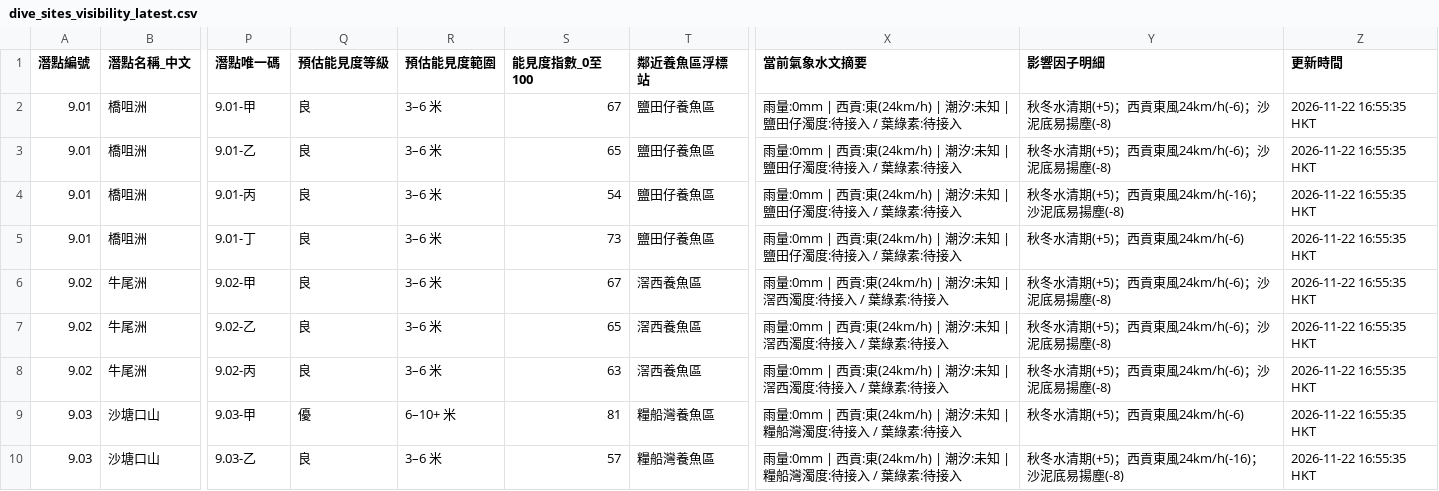
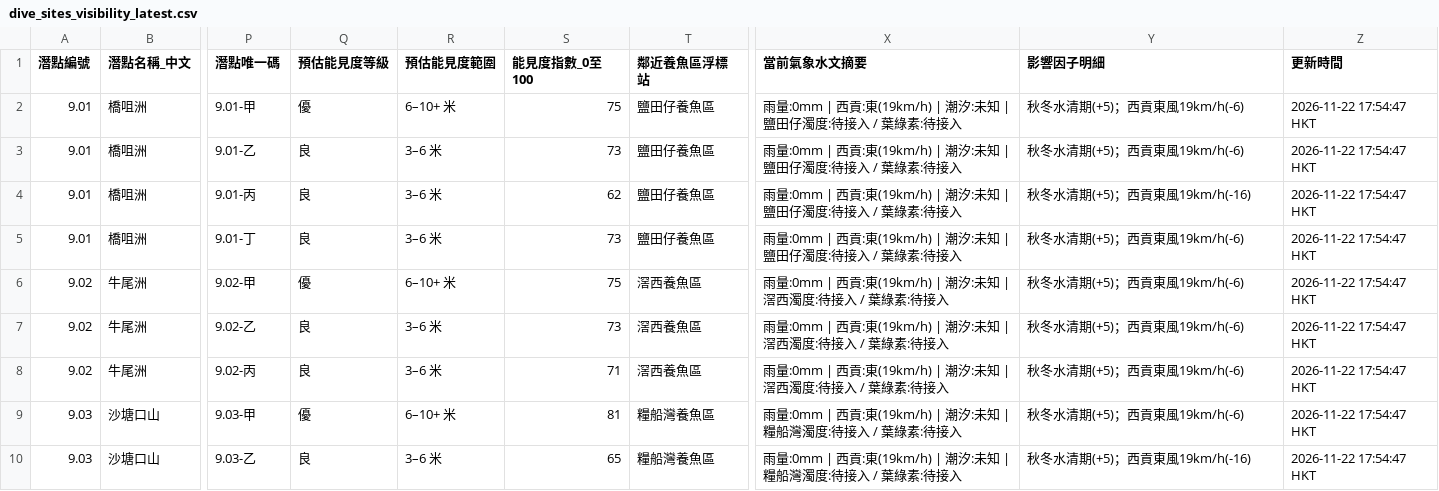
Before and after one commit to chanswc-sys/hk-dive-visibility-api, a CSV file: dive_sites_visibility_latest.csv, drawn as a sheet; only a part is shown, gaps mark what is left out; the diff covers the shown part only; the diff names each change by its address in the sheet, - before the commit and + after, or states it on an @@ line.

```diff
--- a/dive_sites_visibility_latest.csv
+++ b/dive_sites_visibility_latest.csv
-Q2 (預估能見度等級): 良
+Q2 (預估能見度等級): 優
-R2 (預估能見度範圍): 3–6 米
+R2 (預估能見度範圍): 6–10+ 米
-S2 (能見度指數_0至100): 67
+S2 (能見度指數_0至100): 75
-X2:X5 (當前氣象水文摘要): …西貢:東(24km/h) | 潮汐:…
+X2:X5 (當前氣象水文摘要): …西貢:東(19km/h) | 潮汐:…
-Y2:Y3 (影響因子明細): 秋冬水清期(+5)；西貢東風24km/h(-6)；沙泥底易揚塵(-8)
+Y2:Y3 (影響因子明細): 秋冬水清期(+5)；西貢東風19km/h(-6)
-Z2:Z10 (更新時間): 2026-11-22 16:55:35 HKT
+Z2:Z10 (更新時間): 2026-11-22 17:54:47 HKT
-S3 (能見度指數_0至100): 65
+S3 (能見度指數_0至100): 73
-S4 (能見度指數_0至100): 54
+S4 (能見度指數_0至100): 62
-Y4 (影響因子明細): 秋冬水清期(+5)；西貢東風24km/h(-16)；沙泥底易揚塵(-8)
+Y4 (影響因子明細): 秋冬水清期(+5)；西貢東風19km/h(-16)
-Y5 (影響因子明細): 秋冬水清期(+5)；西貢東風24km/h(-6)
+Y5 (影響因子明細): 秋冬水清期(+5)；西貢東風19km/h(-6)
-Q6 (預估能見度等級): 良
+Q6 (預估能見度等級): 優
-R6 (預估能見度範圍): 3–6 米
+R6 (預估能見度範圍): 6–10+ 米
-S6 (能見度指數_0至100): 67
+S6 (能見度指數_0至100): 75
-X6:X8 (當前氣象水文摘要): …西貢:東(24km/h) | 潮汐:…
+X6:X8 (當前氣象水文摘要): …西貢:東(19km/h) | 潮汐:…
-Y6:Y8 (影響因子明細): 秋冬水清期(+5)；西貢東風24km/h(-6)；沙泥底易揚塵(-8)
+Y6:Y8 (影響因子明細): 秋冬水清期(+5)；西貢東風19km/h(-6)
-S7 (能見度指數_0至100): 65
+S7 (能見度指數_0至100): 73
-S8 (能見度指數_0至100): 63
+S8 (能見度指數_0至100): 71
-X9:X10 (當前氣象水文摘要): …西貢:東(24km/h) | 潮汐:…
+X9:X10 (當前氣象水文摘要): …西貢:東(19km/h) | 潮汐:…
-Y9 (影響因子明細): 秋冬水清期(+5)；西貢東風24km/h(-6)
+Y9 (影響因子明細): 秋冬水清期(+5)；西貢東風19km/h(-6)
-S10 (能見度指數_0至100): 57
+S10 (能見度指數_0至100): 65
-Y10 (影響因子明細): 秋冬水清期(+5)；西貢東風24km/h(-16)；沙泥底易揚塵(-8)
+Y10 (影響因子明細): 秋冬水清期(+5)；西貢東風19km/h(-16)
```
Also changed, not shown: 154 edited cells elsewhere in this file, visibility_latest.csv, 2 other files.
